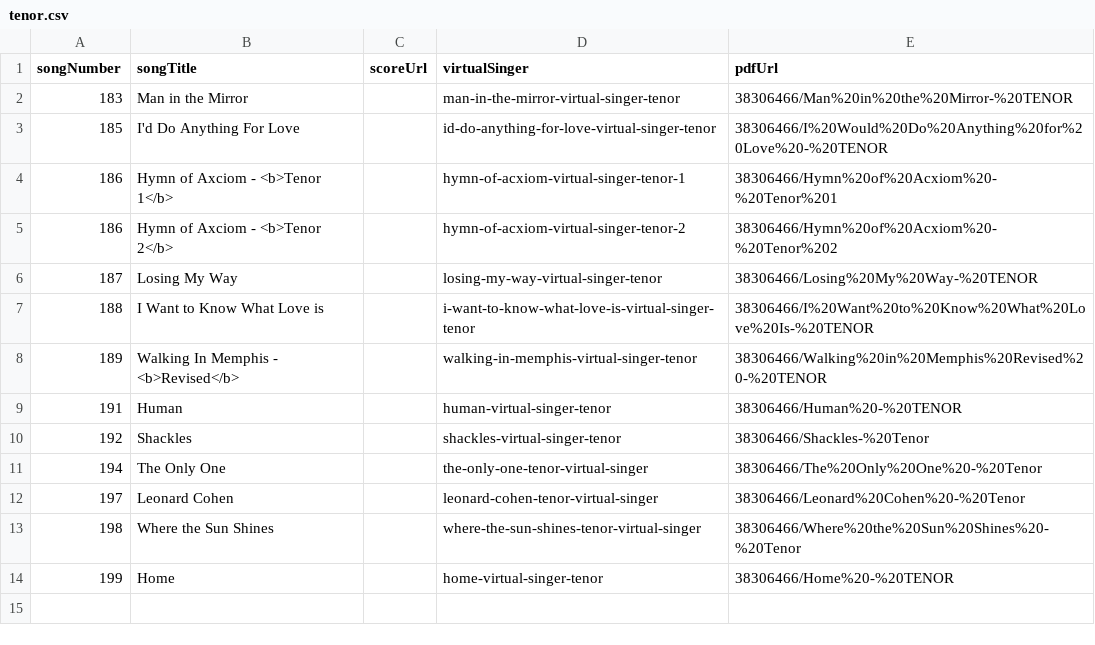
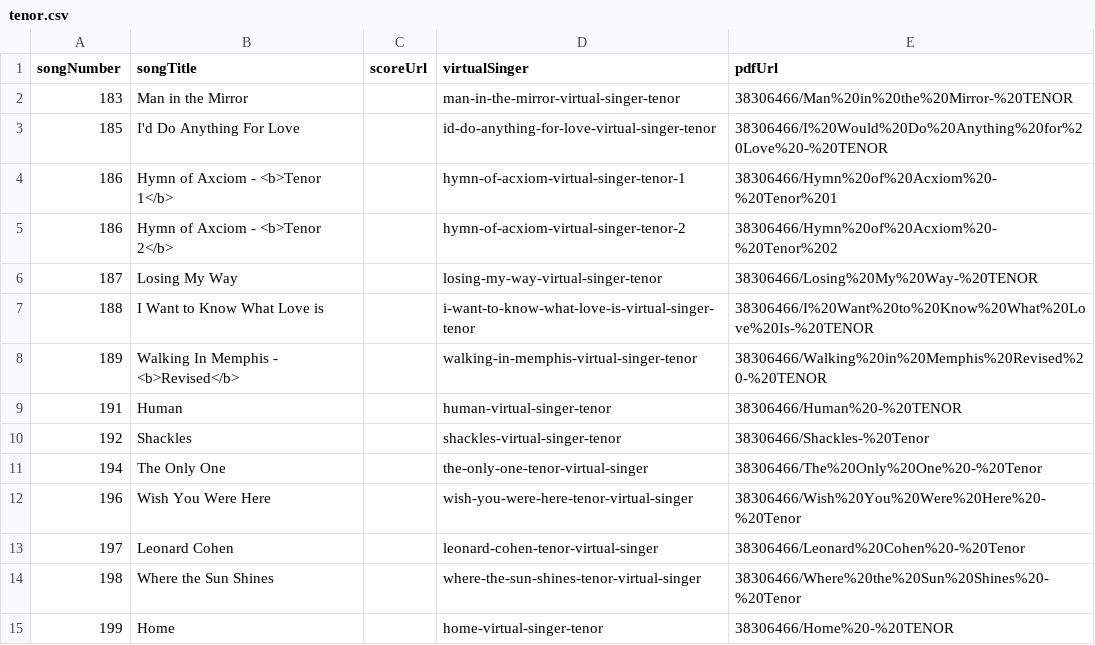
Before and after one commit to newchoir/newchoir.github.io, a CSV file: training/tenor.csv, drawn as a sheet; the diff names each change by its address in the sheet, - before the commit and + after, or states it on an @@ line.

Commit message:
Update tenor.csv

```diff
--- a/training/tenor.csv
+++ b/training/tenor.csv
+row 12: 196 | Wish You Were Here |  | wish-you-were-here-tenor-virtual-singer | 38306466/Wish%20You%20Were%20Here%20-%20Tenor
```
